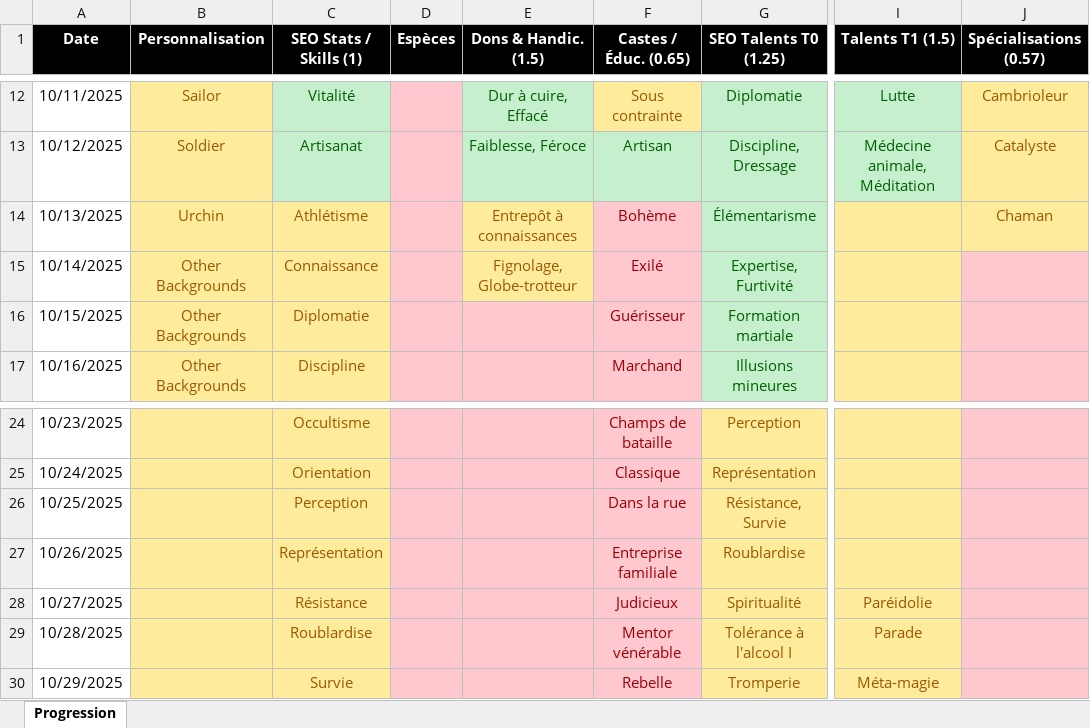
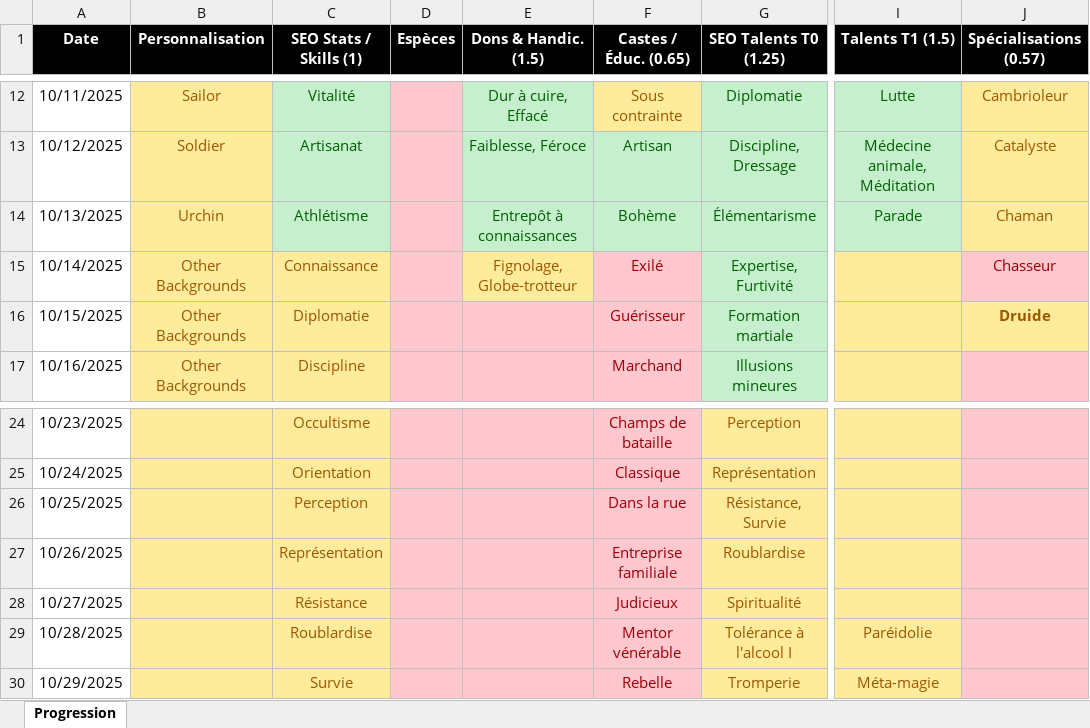
Before and after one commit to SkillCraftRPG/www, an Excel workbook: progress.xlsx, sheet Progression, drawn as a sheet; only a part is shown, gaps mark what is left out; values as stored, in another font and other column widths than the file's, no borders; the diff names each change by its address in the sheet, - before the commit and + after, or states it on an @@ line.

```diff
--- a/progress.xlsx (sheet Progression)
+++ b/progress.xlsx (sheet Progression)
@@ C14 fill: #FFEB9C → #C6EFCE, text colour: #9C5700 → #006100 @@
@@ E14 fill: #FFEB9C → #C6EFCE, text colour: #9C5700 → #006100 @@
@@ F14 fill: #FFC7CE → #C6EFCE, text colour: #9C0006 → #006100 @@
-I14 (Talents T1 (1.5)): (empty)
+I14 (Talents T1 (1.5)): Parade
-I14 fill: #FFEB9C
+I14 fill: #C6EFCE
-J15 (Spécialisations (0.57)): (empty)
+J15 (Spécialisations (0.57)): Chasseur
-J16 (Spécialisations (0.57)): (empty)
+J16 (Spécialisations (0.57)): Druide
-J16 fill: #FFC7CE
+J16 fill: #FFEB9C
-I28 (Talents T1 (1.5)): Paréidolie
+I28 (Talents T1 (1.5)): (empty)
-I29 (Talents T1 (1.5)): Parade
+I29 (Talents T1 (1.5)): Paréidolie
```
Also changed, not shown: 27 other files.
